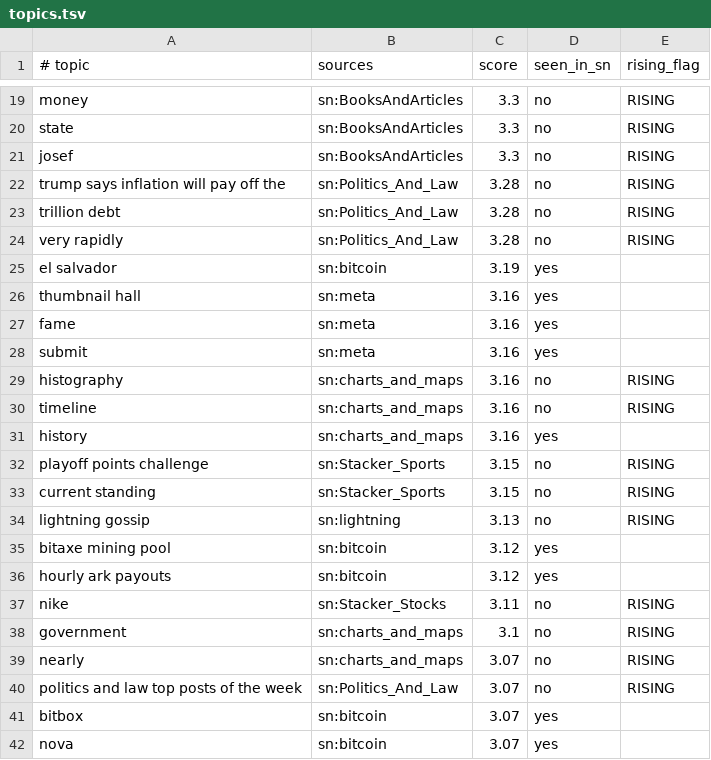
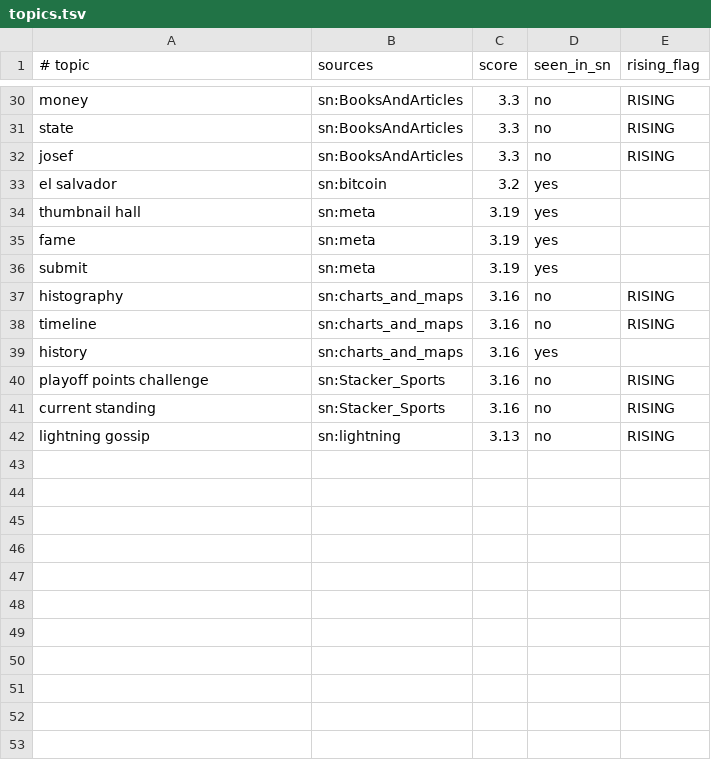
Before and after one commit to amirarnol/sn-monetization-runtime, a TSV file: data/trending/topics.tsv, drawn as a sheet; only a part is shown, gaps mark what is left out; the diff covers the shown part only.

```diff
--- a/data/trending/topics.tsv
+++ b/data/trending/topics.tsv
@@ -21,9 +32,6 @@ state	sn:BooksAndArticles	3.3	no	RISING
 josef	sn:BooksAndArticles	3.3	no	RISING
-trump says inflation will pay off the	sn:Politics_And_Law	3.28	no	RISING
-trillion debt	sn:Politics_And_Law	3.28	no	RISING
-very rapidly	sn:Politics_And_Law	3.28	no	RISING
-el salvador	sn:bitcoin	3.19	yes	
-thumbnail hall	sn:meta	3.16	yes	
-fame	sn:meta	3.16	yes	
-submit	sn:meta	3.16	yes	
+el salvador	sn:bitcoin	3.2	yes	
+thumbnail hall	sn:meta	3.19	yes	
+fame	sn:meta	3.19	yes	
+submit	sn:meta	3.19	yes	
 histography	sn:charts_and_maps	3.16	no	RISING
@@ -31,12 +39,4 @@ timeline	sn:charts_and_maps	3.16	no	RISING
 history	sn:charts_and_maps	3.16	yes	
-playoff points challenge	sn:Stacker_Sports	3.15	no	RISING
-current standing	sn:Stacker_Sports	3.15	no	RISING
+playoff points challenge	sn:Stacker_Sports	3.16	no	RISING
+current standing	sn:Stacker_Sports	3.16	no	RISING
 lightning gossip	sn:lightning	3.13	no	RISING
-bitaxe mining pool	sn:bitcoin	3.12	yes	
-hourly ark payouts	sn:bitcoin	3.12	yes	
-nike	sn:Stacker_Stocks	3.11	no	RISING
-government	sn:charts_and_maps	3.1	no	RISING
-nearly	sn:charts_and_maps	3.07	no	RISING
-politics and law top posts of the week	sn:Politics_And_Law	3.07	no	RISING
-bitbox	sn:bitcoin	3.07	yes	
-nova	sn:bitcoin	3.07	yes	
```
Also changed, not shown: 13 added rows, 2 removed rows and 2 edited cells elsewhere in this file.
